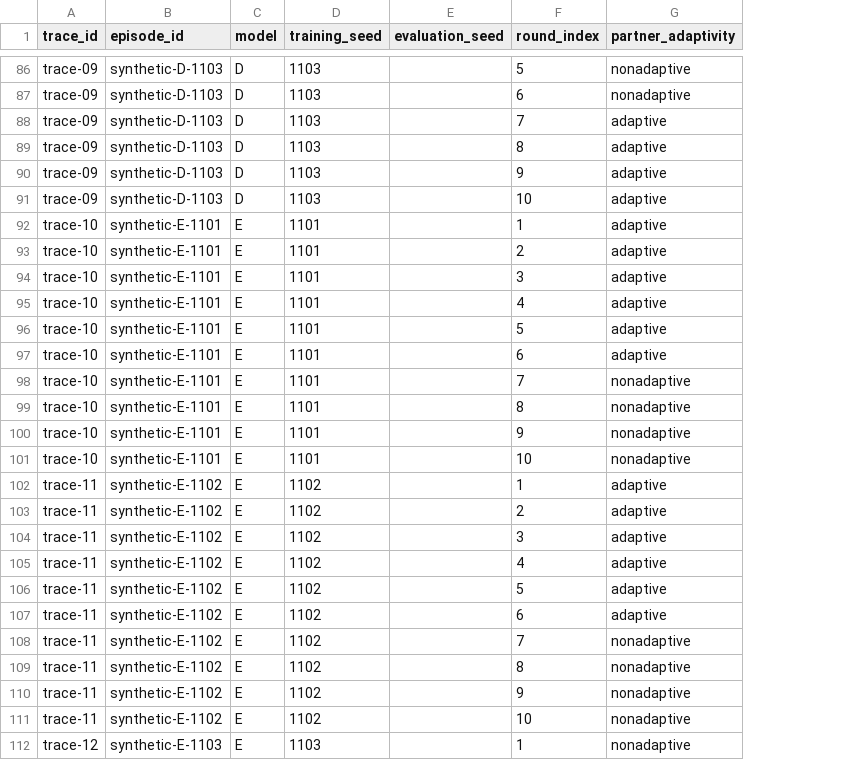
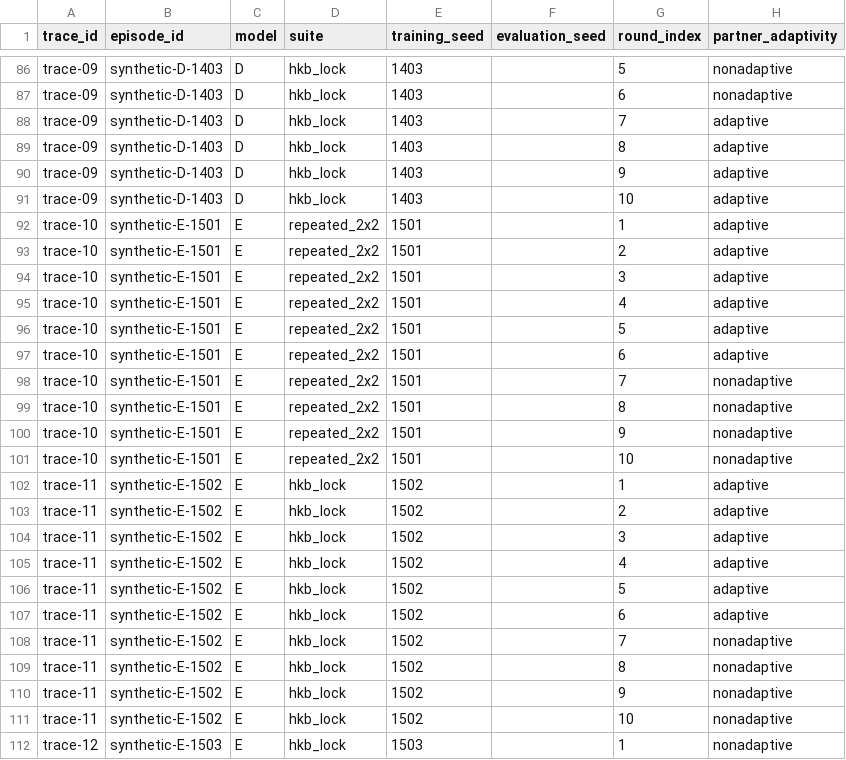
Before and after one commit to memo-ozdincer/Nowak-coordination, a CSV file: analysis/tables/synthetic/rounds.csv, drawn as a sheet; only a part is shown, gaps mark what is left out; addresses are those after the commit; the diff covers the shown part only; the diff names each change by its address in the sheet, - before the commit and + after, or states it on an @@ line.

```diff
--- a/analysis/tables/synthetic/rounds.csv
+++ b/analysis/tables/synthetic/rounds.csv
+column D (suite), rows 86-112: hkb_lock | hkb_lock | hkb_lock | hkb_lock | hkb_lock | hkb_lock | repeated_2x2 | repeated_2x2 | repeated_2x2 | repeated_2x2 | repeated_2x2 | repeated_2x2 | repeated_2x2 | repeated_2x2 | repeated_2x2 | repeated_2x2 | hkb_lock | hkb_lock | hkb_lock | hkb_lock | hkb_lock | hkb_lock | hkb_lock | hkb_lock | hkb_lock | hkb_lock | hkb_lock
-B86:B91 (episode_id): synthetic-D-1103
+B86:B91 (episode_id): synthetic-D-1403
-E86:E91 (training_seed): 1103
+E86:E91 (training_seed): 1403
-B92:B101 (episode_id): synthetic-E-1101
+B92:B101 (episode_id): synthetic-E-1501
-E92:E101 (training_seed): 1101
+E92:E101 (training_seed): 1501
-B102:B111 (episode_id): synthetic-E-1102
+B102:B111 (episode_id): synthetic-E-1502
-E102:E111 (training_seed): 1102
+E102:E111 (training_seed): 1502
-B112 (episode_id): synthetic-E-1103
+B112 (episode_id): synthetic-E-1503
-E112 (training_seed): 1103
+E112 (training_seed): 1503
```
Also changed, not shown: 126 edited cells elsewhere in this file, analysis/tables/synthetic/bootstrap.csv, analysis/tables/synthetic/confirmatory.csv, 25 other files.
